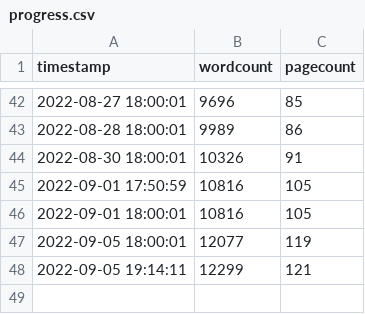
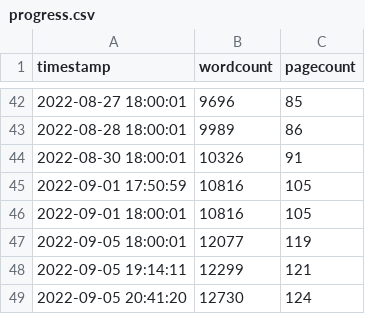
Before and after one commit to eparrish64/thesis, a CSV file: progressTracking/progress.csv, drawn as a sheet; only a part is shown, gaps mark what is left out; the diff names each change by its address in the sheet, - before the commit and + after, or states it on an @@ line.

```diff
--- a/progressTracking/progress.csv
+++ b/progressTracking/progress.csv
+row 49: 2022-09-05 20:41:20 | 12730 | 124
```
Also changed, not shown: 7 other files.
